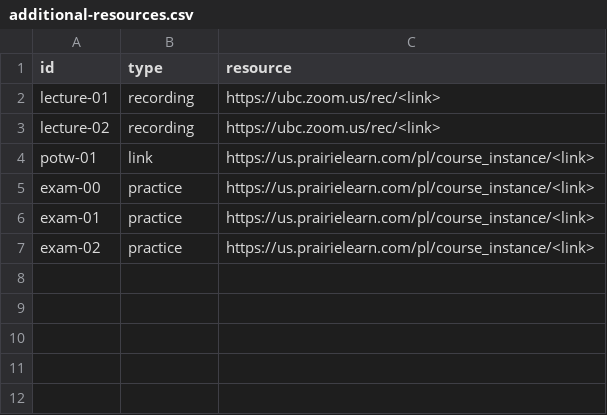
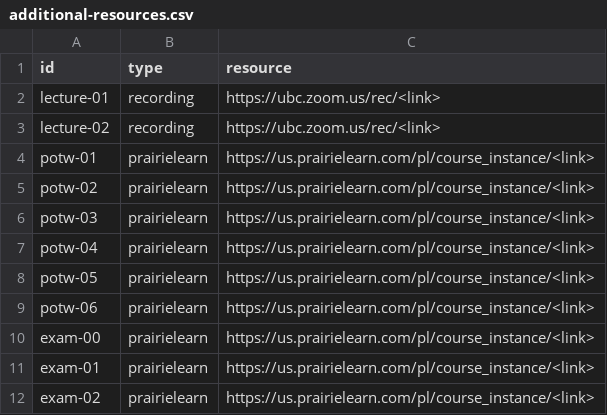
Before and after one commit to UBC-CS/ai-100, a CSV file: data/additional-resources.csv, drawn as a sheet.

Commit message:
Change types and update lookup table

```diff
--- a/data/additional-resources.csv
+++ b/data/additional-resources.csv
@@ -3,5 +3,10 @@ lecture-01,recording,https://ubc.zoom.us/rec/<link>
 lecture-02,recording,https://ubc.zoom.us/rec/<link>
-potw-01,link,https://us.prairielearn.com/pl/course_instance/<link>
-exam-00,practice,https://us.prairielearn.com/pl/course_instance/<link>
-exam-01,practice,https://us.prairielearn.com/pl/course_instance/<link>
-exam-02,practice,https://us.prairielearn.com/pl/course_instance/<link>
+potw-01,prairielearn,https://us.prairielearn.com/pl/course_instance/<link>
+potw-02,prairielearn,https://us.prairielearn.com/pl/course_instance/<link>
+potw-03,prairielearn,https://us.prairielearn.com/pl/course_instance/<link>
+potw-04,prairielearn,https://us.prairielearn.com/pl/course_instance/<link>
+potw-05,prairielearn,https://us.prairielearn.com/pl/course_instance/<link>
+potw-06,prairielearn,https://us.prairielearn.com/pl/course_instance/<link>
+exam-00,prairielearn,https://us.prairielearn.com/pl/course_instance/<link>
+exam-01,prairielearn,https://us.prairielearn.com/pl/course_instance/<link>
+exam-02,prairielearn,https://us.prairielearn.com/pl/course_instance/<link>
```
Also changed, not shown: 5 other files.
